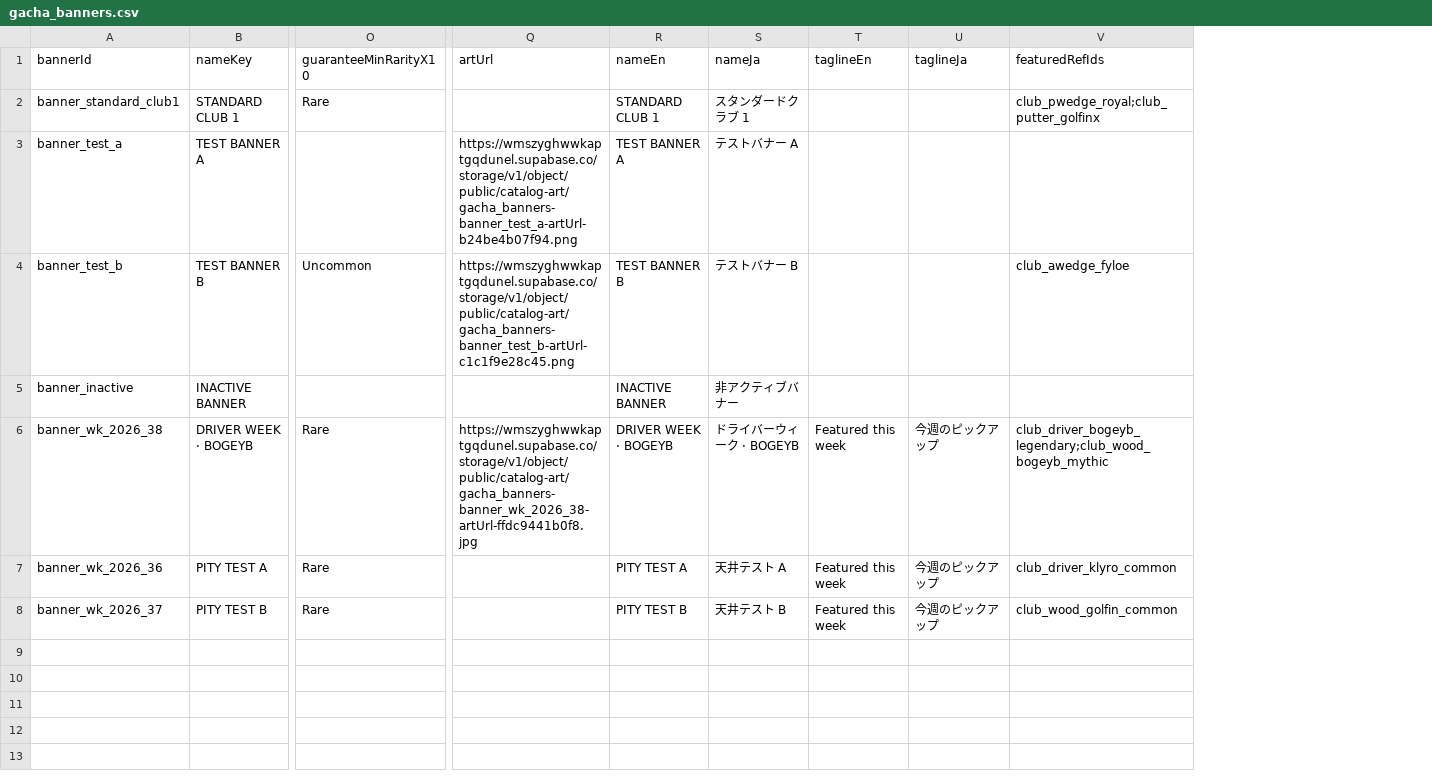
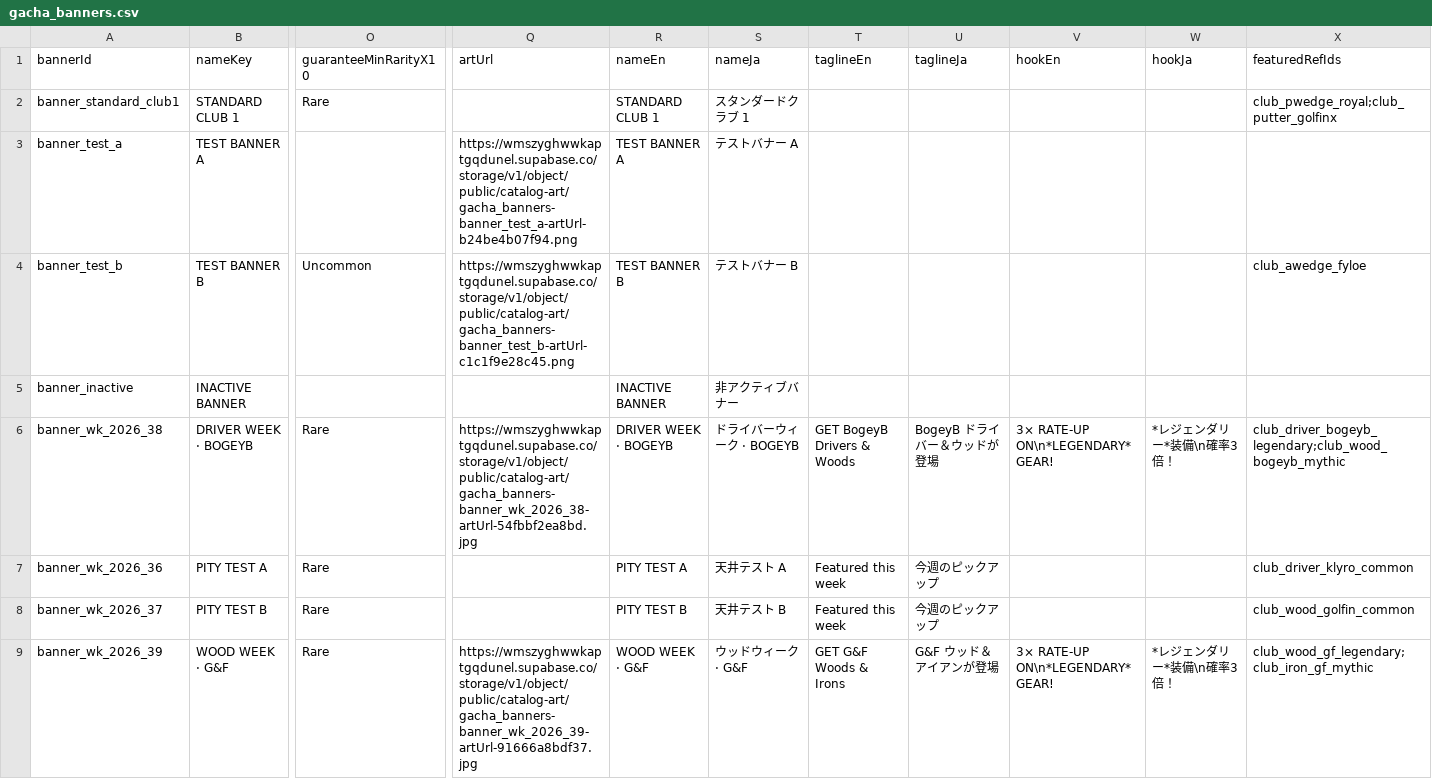
Before and after one commit to cesarguarinoni/Golfin-Redux, a CSV file: Assets/Resources/Data/gacha_banners.csv, drawn as a sheet; only a part is shown, gaps mark what is left out; rows hold the shown columns only; the diff names each change by its address in the sheet, - before the commit and + after, or states it on an @@ line.

```diff
--- a/Assets/Resources/Data/gacha_banners.csv
+++ b/Assets/Resources/Data/gacha_banners.csv
+column V (hookEn), row 6: 3× RATE-UP ON\n*LEGENDARY* GEAR!
+column W (hookJa), row 6: *レジェンダリー*装備\n確率3倍！
-Q6 (artUrl): https://wmszyghwwkaptgqdunel.supabase.co/storage/v1/object/public/catalog-art/gacha_banners-banner_wk_2026_38-artUrl-ffdc9441b0f8.jpg
+Q6 (artUrl): https://wmszyghwwkaptgqdunel.supabase.co/storage/v1/object/public/catalog-art/gacha_banners-banner_wk_2026_38-artUrl-54fbbf2ea8bd.jpg
-T6 (taglineEn): Featured this week
+T6 (taglineEn): GET BogeyB Drivers & Woods
-U6 (taglineJa): 今週のピックアップ
+U6 (taglineJa): BogeyB ドライバー＆ウッドが登場
+row 9: banner_wk_2026_39 | WOOD WEEK · G&F | Rare | https://wmszyghwwkaptgqdunel.supabase.co/storage/v1/object/public/catalog-art/gacha_banners-banner_wk_2026_39-artUrl-91666a8bdf37.jpg | WOOD WEEK · G&F | ウッドウィーク · G&F | GET G&F Woods & Irons | G&F ウッド＆アイアンが登場 | 3× RATE-UP ON\n*LEGENDARY* GEAR! | *レジェンダリー*装備\n確率3倍！ | club_wood_gf_legendary;club_iron_gf_mythic
```
Also changed, not shown: Assets/Resources/Data/gacha_pools.csv, Assets/Resources/Data/gacha_rates.csv, 31 other files.
